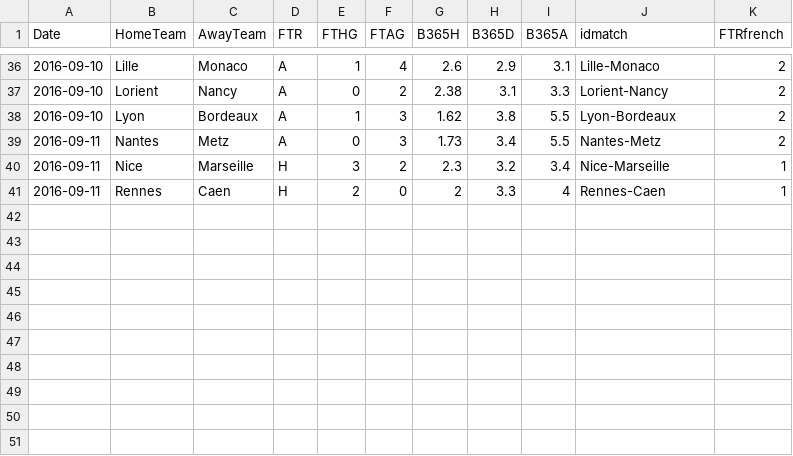
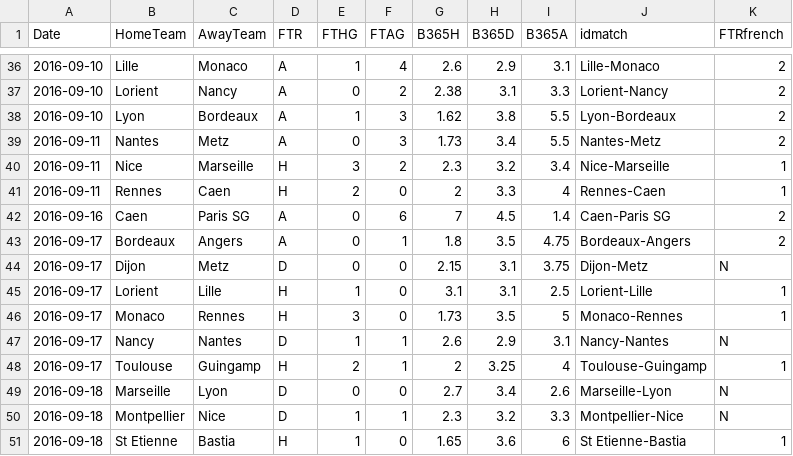
Before and after one commit to adndebanane/zds_bets, a CSV file: 00-datasets/20162017/results_l1_1617.csv, drawn as a sheet; only a part is shown, gaps mark what is left out; the diff names each change by its address in the sheet, - before the commit and + after, or states it on an @@ line.

```diff
--- a/00-datasets/20162017/results_l1_1617.csv
+++ b/00-datasets/20162017/results_l1_1617.csv
+row 42: 2016-09-16 | Caen | Paris SG | A | 0 | 6 | 7 | 4.5 | 1.4 | Caen-Paris SG | 2
+row 43: 2016-09-17 | Bordeaux | Angers | A | 0 | 1 | 1.8 | 3.5 | 4.75 | Bordeaux-Angers | 2
+row 44: 2016-09-17 | Dijon | Metz | D | 0 | 0 | 2.15 | 3.1 | 3.75 | Dijon-Metz | N
+row 45: 2016-09-17 | Lorient | Lille | H | 1 | 0 | 3.1 | 3.1 | 2.5 | Lorient-Lille | 1
+row 46: 2016-09-17 | Monaco | Rennes | H | 3 | 0 | 1.73 | 3.5 | 5 | Monaco-Rennes | 1
+row 47: 2016-09-17 | Nancy | Nantes | D | 1 | 1 | 2.6 | 2.9 | 3.1 | Nancy-Nantes | N
+row 48: 2016-09-17 | Toulouse | Guingamp | H | 2 | 1 | 2 | 3.25 | 4 | Toulouse-Guingamp | 1
+row 49: 2016-09-18 | Marseille | Lyon | D | 0 | 0 | 2.7 | 3.4 | 2.6 | Marseille-Lyon | N
+row 50: 2016-09-18 | Montpellier | Nice | D | 1 | 1 | 2.3 | 3.2 | 3.3 | Montpellier-Nice | N
+row 51: 2016-09-18 | St Etienne | Bastia | H | 1 | 0 | 1.65 | 3.6 | 6 | St Etienne-Bastia | 1
```
Also changed, not shown: 00-datasets/20162017/clembets.csv, 00-datasets/20162017/players_bets.csv, 8 other files.
